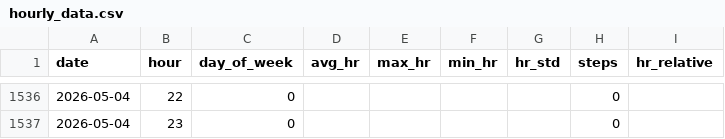
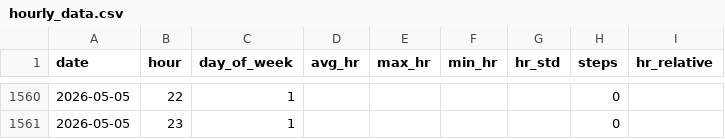
Before and after one commit to riyaaryan2004/minor2, a CSV file: Minor_1/ml/data/hourly_data.csv, drawn as a sheet; only a part is shown, gaps mark what is left out; the diff covers the shown part only.

```diff
--- a/Minor_1/ml/data/hourly_data.csv
+++ b/Minor_1/ml/data/hourly_data.csv
@@ -1536,2 +1560,2 @@ date,hour,day_of_week,avg_hr,max_hr,min_hr,hr_std,steps,hr_relative
-2026-05-04,22,0,,,,,0,
-2026-05-04,23,0,,,,,0,
+2026-05-05,22,1,,,,,0,
+2026-05-05,23,1,,,,,0,
```
Also changed, not shown: 24 added rows and 9 edited cells elsewhere in this file, Minor_1/ml/data/daily_data.csv, 18 other files.
